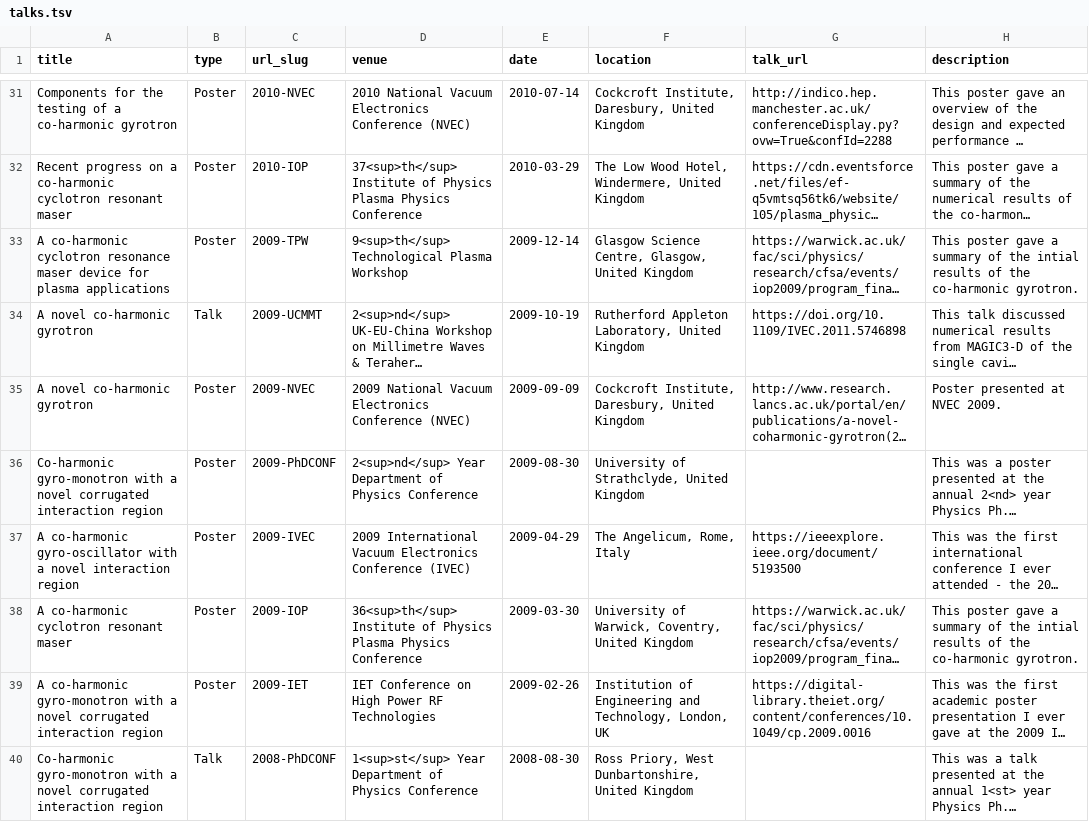
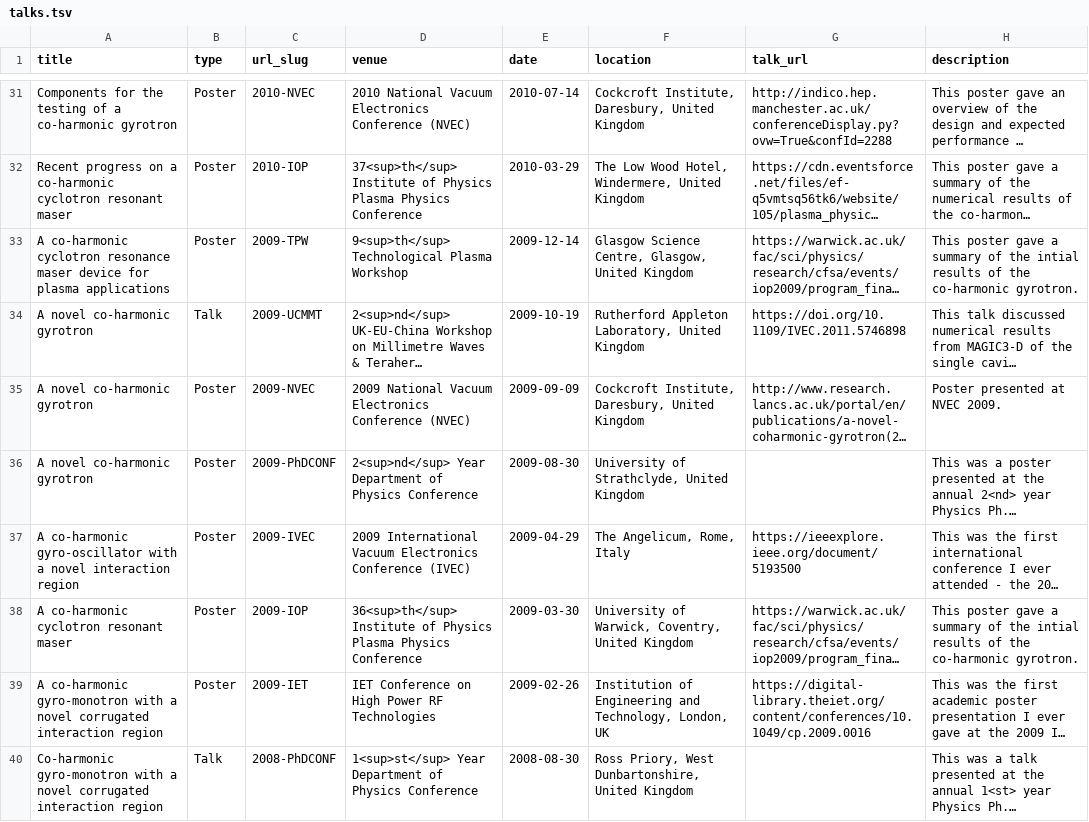
Before and after one commit to DConstable/dconstable.github.io, a TSV file: markdown_generator/talks.tsv, drawn as a sheet; only a part is shown, gaps mark what is left out; long unchanged cells end in …; the diff names each change by its address in the sheet, - before the commit and + after, or states it on an @@ line.

Commit message:
Update talks.tsv

```diff
--- a/markdown_generator/talks.tsv
+++ b/markdown_generator/talks.tsv
-A36 (title): Co-harmonic gyro-monotron with a novel corrugated interaction region
+A36 (title): A novel co-harmonic gyrotron
```
